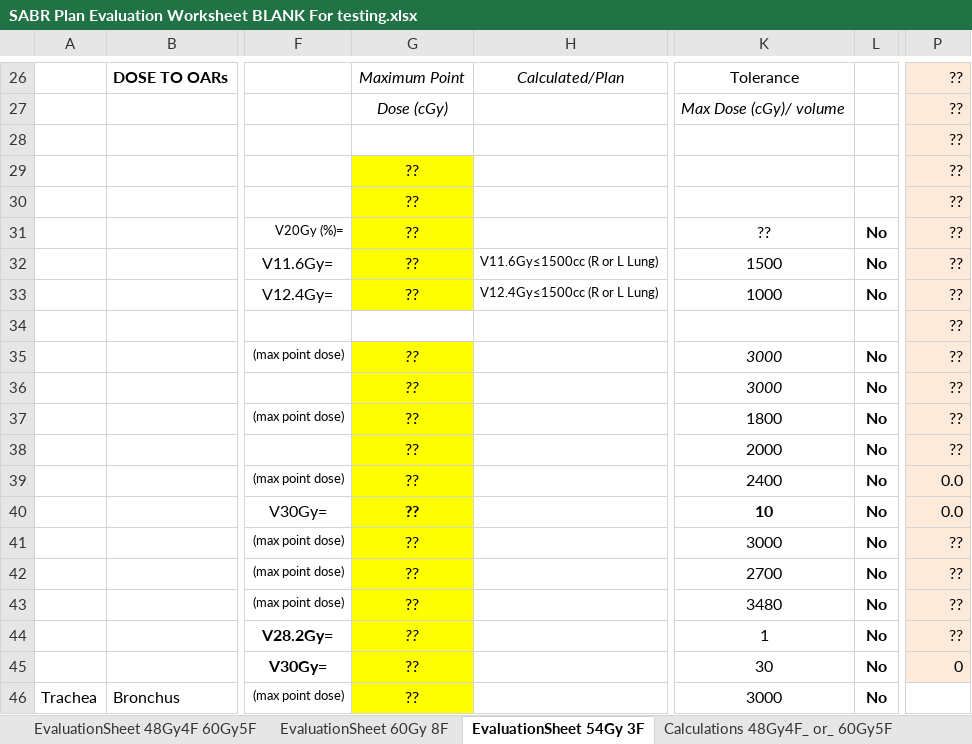
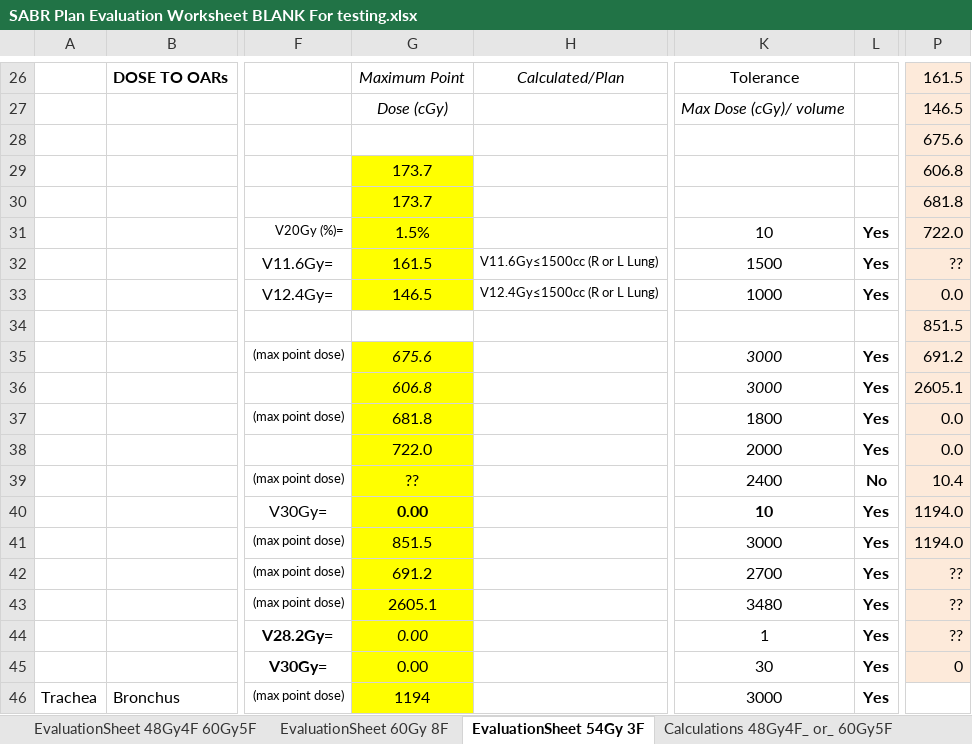
Before and after one commit to GregSal/PlanEvaluation, an Excel workbook: GUI/Testing/SABR Plan Evaluation Worksheet BLANK For testing.xlsx, sheet EvaluationSheet 54Gy 3F, drawn as a sheet; only a part is shown, gaps mark what is left out; values as stored, in another font and other column widths than the file's, no borders; the diff covers the shown part only; the diff names each change by its address in the sheet, - before the commit and + after, or states it on an @@ line.

```diff
--- a/GUI/Testing/SABR Plan Evaluation Worksheet BLANK For testing.xlsx (sheet EvaluationSheet 54Gy 3F)
+++ b/GUI/Testing/SABR Plan Evaluation Worksheet BLANK For testing.xlsx (sheet EvaluationSheet 54Gy 3F)
-P26: ??
+P26: 161.5
-P27: ??
+P27: 146.5
-P28: ??
+P28: 675.6
-G29:G30: ??
+G29:G30: 173.7
-P29: ??
+P29: 606.8
-P30: ??
+P30: 681.8
-G31: ??
+G31: 1.5%
-K31: ??
+K31: 10
-L31:L33: No
+L31:L33: Yes
-P31: ??
+P31: 722.0
-G32: ??
+G32: 161.5
-G33: ??
+G33: 146.5
-P33: ??
+P33: 0.0
-P34: ??
+P34: 851.5
-G35: ??
+G35: 675.6
-L35:L38: No
+L35:L38: Yes
-P35: ??
+P35: 691.2
-G36: ??
+G36: 606.8
-P36: ??
+P36: 2605.1
-G37: ??
+G37: 681.8
-P37:P38: ??
+P37:P38: 0.0
-G38: ??
+G38: 722.0
-P39: 0.0
+P39: 10.4
-G40: ??
+G40: 0.00
-L40:L46: No
+L40:L46: Yes
-P40: 0.0
+P40: 1194.0
-G41: ??
+G41: 851.5
-P41: ??
+P41: 1194.0
-G42: ??
+G42: 691.2
-G43: ??
+G43: 2605.1
-G44:G45: ??
+G44:G45: 0.00
-G46: ??
+G46: 1194
```
Also changed, not shown: 3 added rows, 3 removed rows and 32 edited cells elsewhere in this sheet, sheet Calculations 54Gy 3F, 8 other files.
